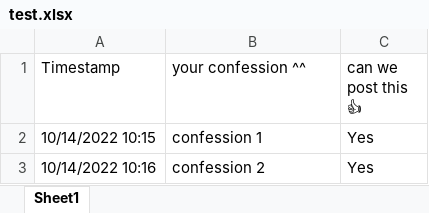
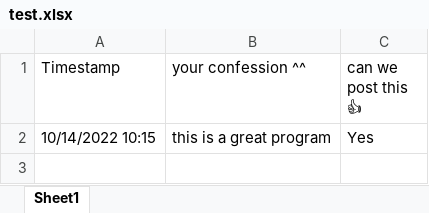
Before and after one commit to UnidentifiedX/Confessions-Image-Creator, an Excel workbook: src/files/test.xlsx, sheet Sheet1, drawn as a sheet; values as stored, in another font and other column widths than the file's, no borders; the diff names each change by its address in the sheet, - before the commit and + after, or states it on an @@ line.

```diff
--- a/src/files/test.xlsx (sheet Sheet1)
+++ b/src/files/test.xlsx (sheet Sheet1)
-B2 (your confession ^^): confession 1
+B2 (your confession ^^): this is a great program
-row 3: 10/14/2022 10:16 | confession 2 | Yes
```
Also changed, not shown: 4 other files.
